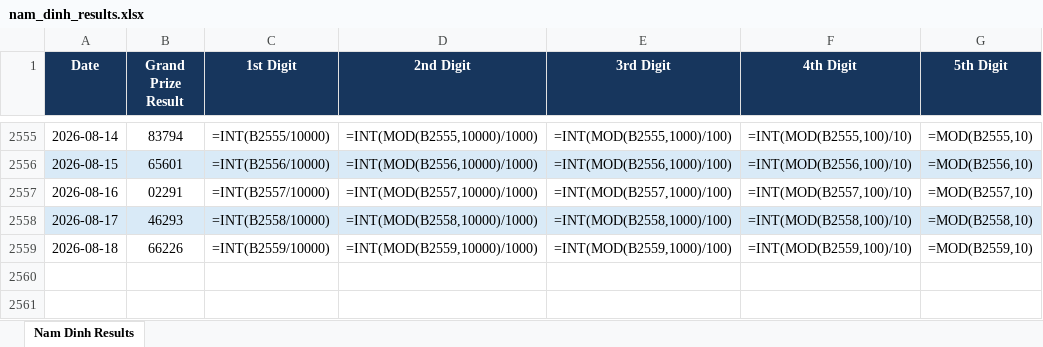
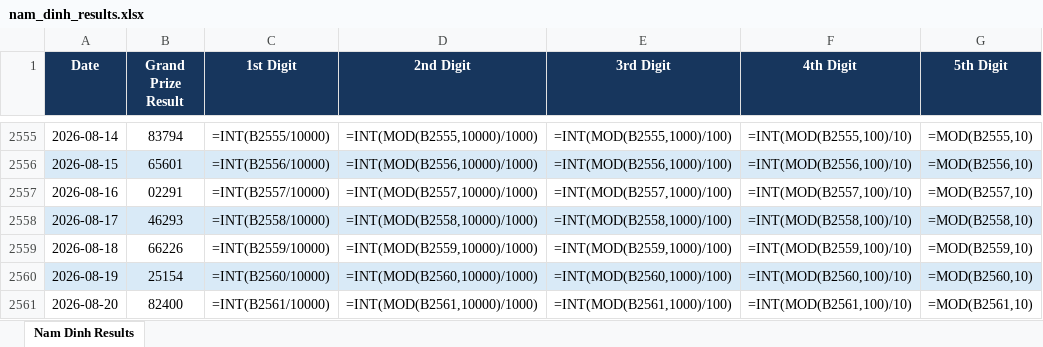
Before and after one commit to hachinokami789-maker/result_scrapper, an Excel workbook: outputs/result_scraping/nam_dinh_results.xlsx, sheet Nam Dinh Results, drawn as a sheet; only a part is shown, gaps mark what is left out; values as stored, in another font and other column widths than the file's, no borders; formulas without a stored value are shown as written; table styles not drawn; the diff names each change by its address in the sheet, - before the commit and + after, or states it on an @@ line.

```diff
--- a/outputs/result_scraping/nam_dinh_results.xlsx (sheet Nam Dinh Results)
+++ b/outputs/result_scraping/nam_dinh_results.xlsx (sheet Nam Dinh Results)
+row 2560: 2026-08-19 | 25154 | =INT(B2560/10000) | =INT(MOD(B2560,10000)/1000) | =INT(MOD(B2560,1000)/100) | =INT(MOD(B2560,100)/10) | =MOD(B2560,10)
+row 2561: 2026-08-20 | 82400 | =INT(B2561/10000) | =INT(MOD(B2561,10000)/1000) | =INT(MOD(B2561,1000)/100) | =INT(MOD(B2561,100)/10) | =MOD(B2561,10)
```
